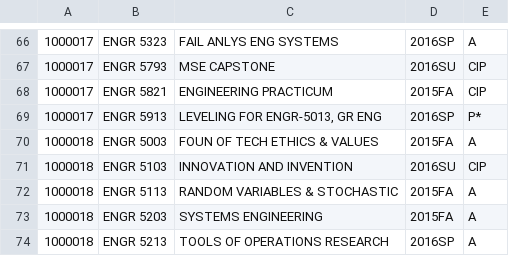
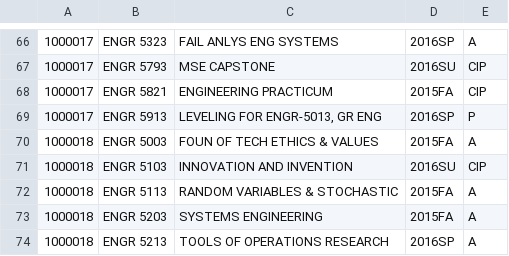
Before and after one commit to yamlak/SEC1-1, a CSV file: schedule/data/STC.DUMP.CSV, drawn as a sheet; only a part is shown, gaps mark what is left out.

```diff
--- a/schedule/data/STC.DUMP.CSV
+++ b/schedule/data/STC.DUMP.CSV
@@ -68,3 +68,3 @@
 1000017,ENGR 5821,ENGINEERING PRACTICUM,2015FA,CIP
-1000017,ENGR 5913,"LEVELING FOR ENGR-5013, GR ENG",2016SP,P*
+1000017,ENGR 5913,"LEVELING FOR ENGR-5013, GR ENG",2016SP,P
 1000018,ENGR 5003,FOUN OF TECH ETHICS & VALUES,2015FA,A
```
Also changed, not shown: 25 other files.
